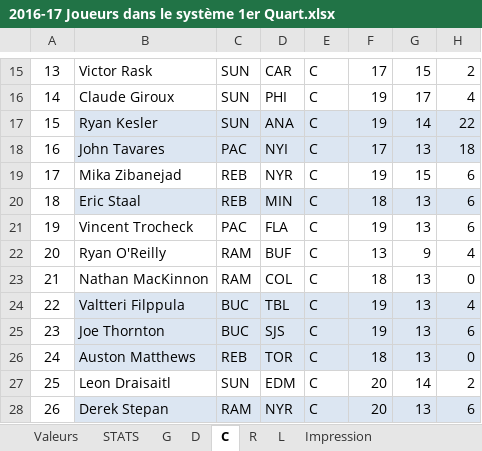
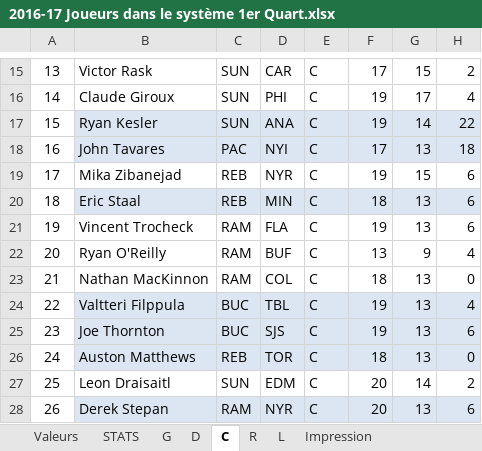
Before and after one commit to SunsHC/NCHLStats, an Excel workbook: NCHLStats/bin/Debug/2016-17 Joueurs dans le système 1er Quart.xlsx, sheet C, drawn as a sheet; only a part is shown, gaps mark what is left out; values as stored, in another font and other column widths than the file's, no borders; the diff names each change by its address in the sheet, - before the commit and + after, or states it on an @@ line.

```diff
--- a/NCHLStats/bin/Debug/2016-17 Joueurs dans le système 1er Quart.xlsx (sheet C)
+++ b/NCHLStats/bin/Debug/2016-17 Joueurs dans le système 1er Quart.xlsx (sheet C)
-C21: PAC
+C21: RAM
```
Also changed, not shown: sheet L, sheet Impression, sheet R, sheet G, formulas that keep their value, 15 other files.
